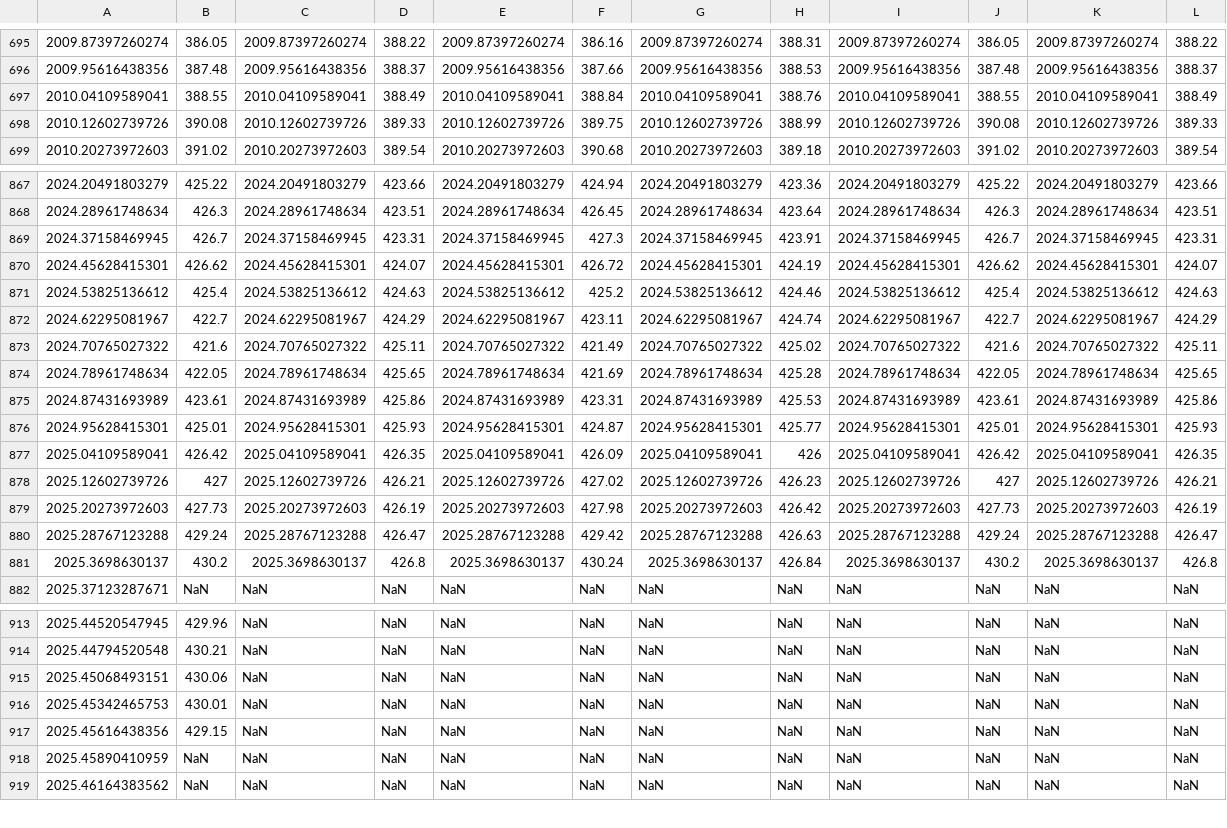
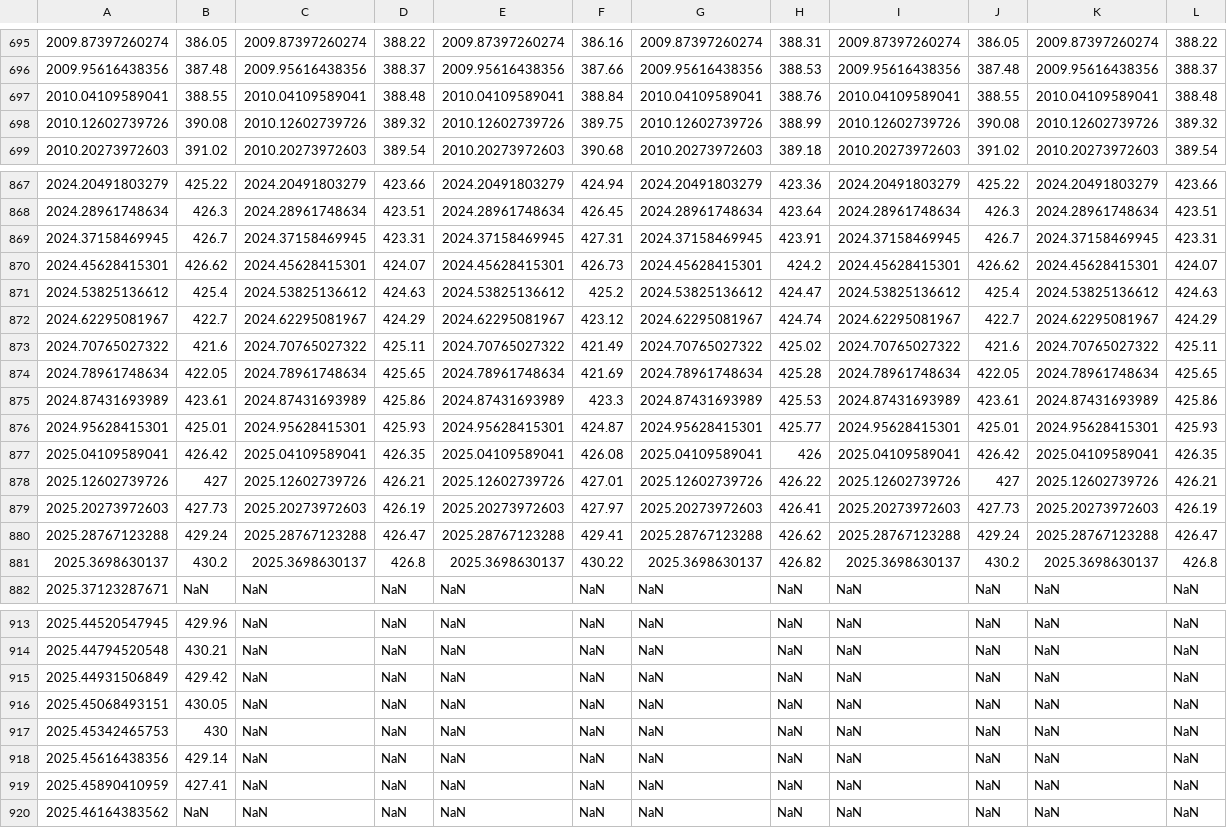
Before and after one commit to sio-co2o2/keelingcurve_notebooks, a CSV file: preliminary_data/mlo/mlo_full_record_now_span.csv, drawn as a sheet; only a part is shown, gaps mark what is left out; addresses are those after the commit; the diff covers the shown part only; the diff names each change by its address in the sheet, - before the commit and + after, or states it on an @@ line.

Commit message:
Update data on 2025-06-18T16:13:12Z

```diff
--- a/preliminary_data/mlo/mlo_full_record_now_span.csv
+++ b/preliminary_data/mlo/mlo_full_record_now_span.csv
-D697: 388.49
+D697: 388.48
-L697: 388.49
+L697: 388.48
-D698: 389.33
+D698: 389.32
-L698: 389.33
+L698: 389.32
-F869: 427.3
+F869: 427.31
-F870: 426.72
+F870: 426.73
-H870: 424.19
+H870: 424.2
-H871: 424.46
+H871: 424.47
-F872: 423.11
+F872: 423.12
-F875: 423.31
+F875: 423.3
-F877: 426.09
+F877: 426.08
-F878: 427.02
+F878: 427.01
-H878: 426.23
+H878: 426.22
-F879: 427.98
+F879: 427.97
-H879: 426.42
+H879: 426.41
-F880: 429.42
+F880: 429.41
-H880: 426.63
+H880: 426.62
-F881: 430.24
+F881: 430.22
-H881: 426.84
+H881: 426.82
+row 915: 2025.44931506849 | 429.42 | NaN | NaN | NaN | NaN | NaN | NaN | NaN | NaN | NaN | NaN
-B916: 430.06
+B916: 430.05
-B917: 430.01
+B917: 430
-B918: 429.15
+B918: 429.14
-B919: NaN
+B919: 427.41
```
Also changed, not shown: 40 edited cells elsewhere in this file, preliminary_data/mlo/mlo_one_month_span.csv, preliminary_data/mlo/mlo_one_year_span.csv, 2 other files.
